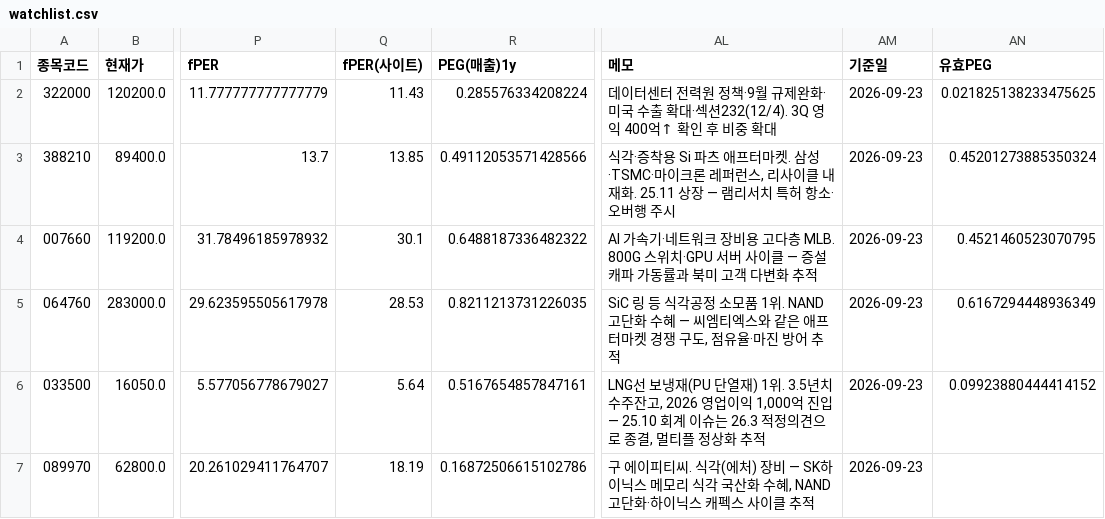
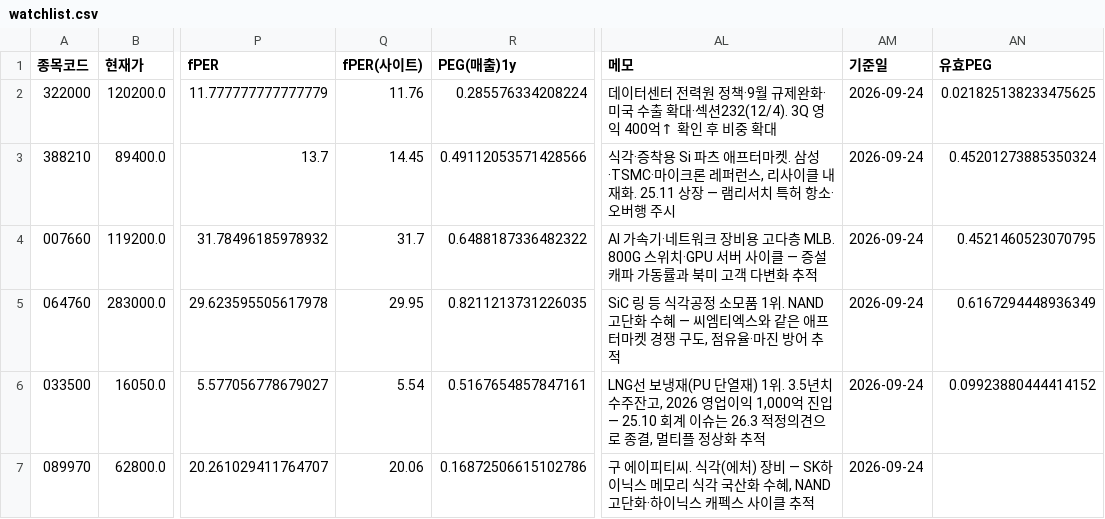
Before and after one commit to Dapsipri-Kipchoge/Time-etf-value, a CSV file: data/watchlist.csv, drawn as a sheet; only a part is shown, gaps mark what is left out; the diff names each change by its address in the sheet, - before the commit and + after, or states it on an @@ line.

```diff
--- a/data/watchlist.csv
+++ b/data/watchlist.csv
-Q2 (fPER(사이트)): 11.43
+Q2 (fPER(사이트)): 11.76
-AM2:AM7 (기준일): 2026-09-23
+AM2:AM7 (기준일): 2026-09-24
-Q3 (fPER(사이트)): 13.85
+Q3 (fPER(사이트)): 14.45
-Q4 (fPER(사이트)): 30.1
+Q4 (fPER(사이트)): 31.7
-Q5 (fPER(사이트)): 28.53
+Q5 (fPER(사이트)): 29.95
-Q6 (fPER(사이트)): 5.64
+Q6 (fPER(사이트)): 5.54
-Q7 (fPER(사이트)): 18.19
+Q7 (fPER(사이트)): 20.06
```
Also changed, not shown: data/us_watchlist.csv, 4 other files.
